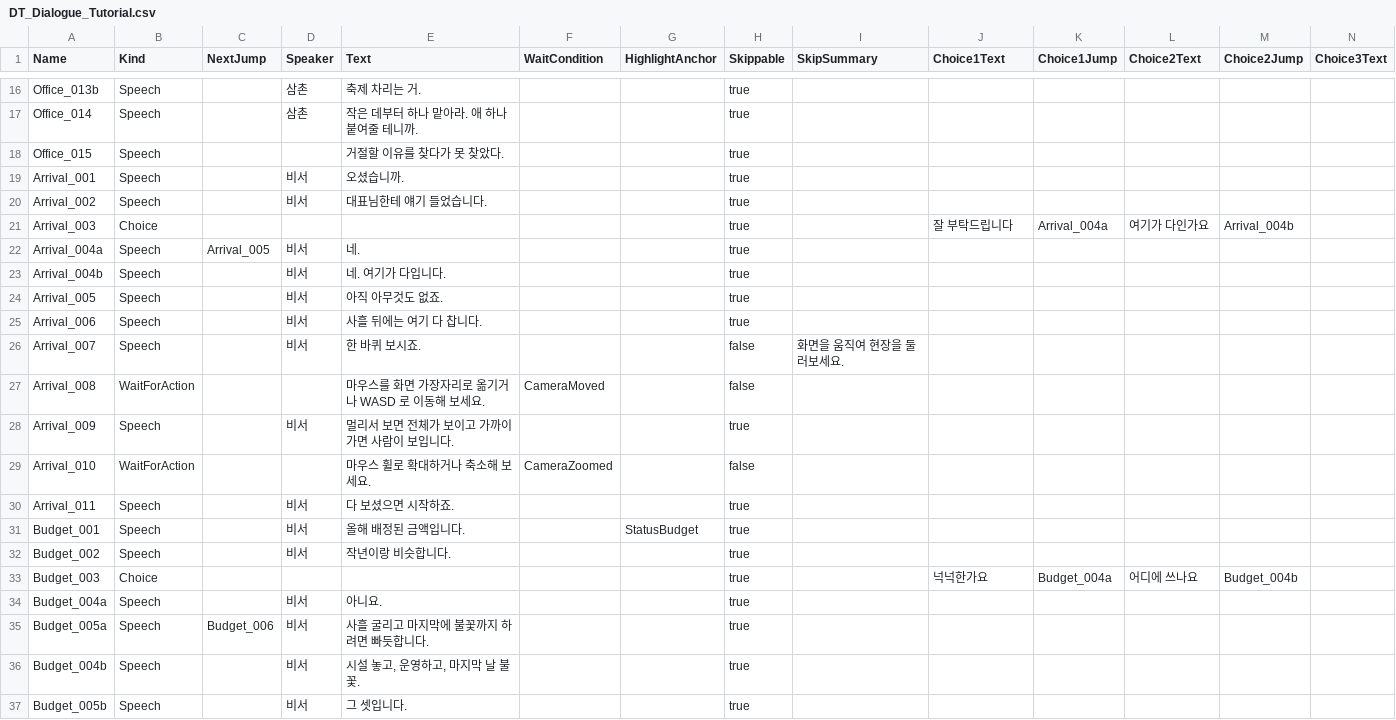
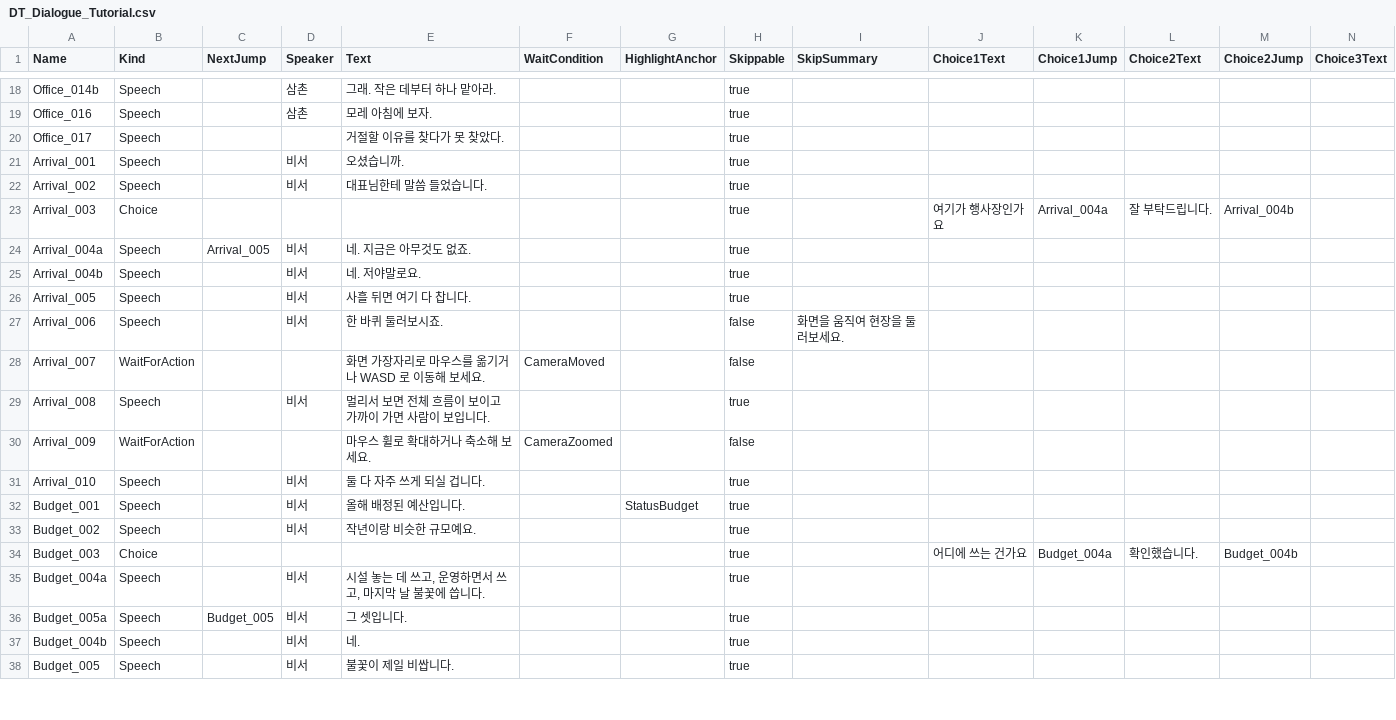
Before and after one commit to Mygarden797/FestaFiesta, a CSV file: Content/FestaFiesta/Data/Tutorial/DT_Dialogue_Tutorial.csv, drawn as a sheet; only a part is shown, gaps mark what is left out; removed rows and columns are numbered as before the commit, all else as after; rows hold the shown columns only; the diff covers the shown part only; the diff names each change by its address in the sheet, - before the commit and + after, or states it on an @@ line.

Commit message:
<장원재>[FEAT] 튜토리얼 건너뛰기
에디터에서 사용
- WBP_SkipConfirm 의 부모를 FF_SkipConfirmWidget 으로 지정
- Project Settings > Game > FestaFiesta Tutorial 에서 확인 창 클래스 지정
- 대사창에 SkipButton 추가

로직만 구현
- SkipTutorial — 대사와 위젯을 모두 종료. 조작 안내까지 사라짐
- 한 번 건너뛰면 자동 시작하지 않음. 레벨을 다시 들어와도 동일
- 확인 창을 거치도록 처리. 되돌릴 수 없는 선택이므로 즉시 종료하지 않음
- 확인 창이 지정되지 않으면 건너뛰지 않고 경고만 출력
- UFF_SkipConfirmWidget — 버튼 처리를 코드에서 담당
  BP 그래프는 바이너리라 병합도 리뷰도 되지 않아 로직을 두지 않음
- 확인 창 생성과 표시도 대사창 코드에서 처리
- 중복 클릭 방어
- FF.Tutorial.SkipAll 콘솔 명령

대사 정리
- 선택지를 질문 / 수긍 두 갈래로 통일. 기존 선택지가 시비조로 읽혔음
- 비서 대사에 판단 근거를 덧붙여 지시가 아닌 설명이 되게 함
- 도입부 문장 분리. 지하철과 사무실이 한 문장에 섞여 근무 장소가 모호했음
- 행 번호 재정렬

```diff
--- a/Content/FestaFiesta/Data/Tutorial/DT_Dialogue_Tutorial.csv
+++ b/Content/FestaFiesta/Data/Tutorial/DT_Dialogue_Tutorial.csv
-A18 (Name): Office_013b
+A18 (Name): Office_014b
-E18 (Text): 축제 차리는 거.
+E18 (Text): 그래. 작은 데부터 하나 맡아라.
-A19 (Name): Office_014
+A19 (Name): Office_016
-E19 (Text): 작은 데부터 하나 맡아라. 애 하나 붙여줄 테니까.
+E19 (Text): 모레 아침에 보자.
-A20 (Name): Office_015
+A20 (Name): Office_017
-E22 (Text): 대표님한테 얘기 들었습니다.
+E22 (Text): 대표님한테 말씀 들었습니다.
-J23 (Choice1Text): 잘 부탁드립니다
+J23 (Choice1Text): 여기가 행사장인가요
-L23 (Choice2Text): 여기가 다인가요
+L23 (Choice2Text): 잘 부탁드립니다.
-E24 (Text): 네.
+E24 (Text): 네. 지금은 아무것도 없죠.
-E25 (Text): 네. 여기가 다입니다.
+E25 (Text): 네. 저야말로요.
-E26 (Text): 아직 아무것도 없죠.
+E26 (Text): 사흘 뒤면 여기 다 찹니다.
-E27 (Text): 사흘 뒤에는 여기 다 찹니다.
+E27 (Text): 한 바퀴 둘러보시죠.
-H27 (Skippable): true
+H27 (Skippable): false
-I27 (SkipSummary): (empty)
+I27 (SkipSummary): 화면을 움직여 현장을 둘러보세요.
-row 26: Arrival_007 | Speech |  | 비서 | 한 바퀴 보시죠. |  |  | false | 화면을 움직여 현장을 둘러보세요.
-A28 (Name): Arrival_008
+A28 (Name): Arrival_007
-E28 (Text): 마우스를 화면 가장자리로 옮기거나 WASD 로 이동해 보세요.
+E28 (Text): 화면 가장자리로 마우스를 옮기거나 WASD 로 이동해 보세요.
-A29 (Name): Arrival_009
+A29 (Name): Arrival_008
-E29 (Text): 멀리서 보면 전체가 보이고 가까이 가면 사람이 보입니다.
+E29 (Text): 멀리서 보면 전체 흐름이 보이고 가까이 가면 사람이 보입니다.
-A30 (Name): Arrival_010
+A30 (Name): Arrival_009
-A31 (Name): Arrival_011
+A31 (Name): Arrival_010
-E31 (Text): 다 보셨으면 시작하죠.
+E31 (Text): 둘 다 자주 쓰게 되실 겁니다.
-E32 (Text): 올해 배정된 금액입니다.
+E32 (Text): 올해 배정된 예산입니다.
-E33 (Text): 작년이랑 비슷합니다.
+E33 (Text): 작년이랑 비슷한 규모예요.
-J34 (Choice1Text): 넉넉한가요
+J34 (Choice1Text): 어디에 쓰는 건가요
-L34 (Choice2Text): 어디에 쓰나요
+L34 (Choice2Text): 확인했습니다.
-E35 (Text): 아니요.
+E35 (Text): 시설 놓는 데 쓰고, 운영하면서 쓰고, 마지막 날 불꽃에 씁니다.
-C36 (NextJump): Budget_006
+C36 (NextJump): Budget_005
-E36 (Text): 사흘 굴리고 마지막에 불꽃까지 하려면 빠듯합니다.
+E36 (Text): 그 셋입니다.
-E37 (Text): 시설 놓고, 운영하고, 마지막 날 불꽃.
+E37 (Text): 네.
-A38 (Name): Budget_005b
+A38 (Name): Budget_005
-E38 (Text): 그 셋입니다.
+E38 (Text): 불꽃이 제일 비쌉니다.
```
Also changed, not shown: 6 added rows, 7 removed rows and 78 edited cells elsewhere in this file, 11 other files.
